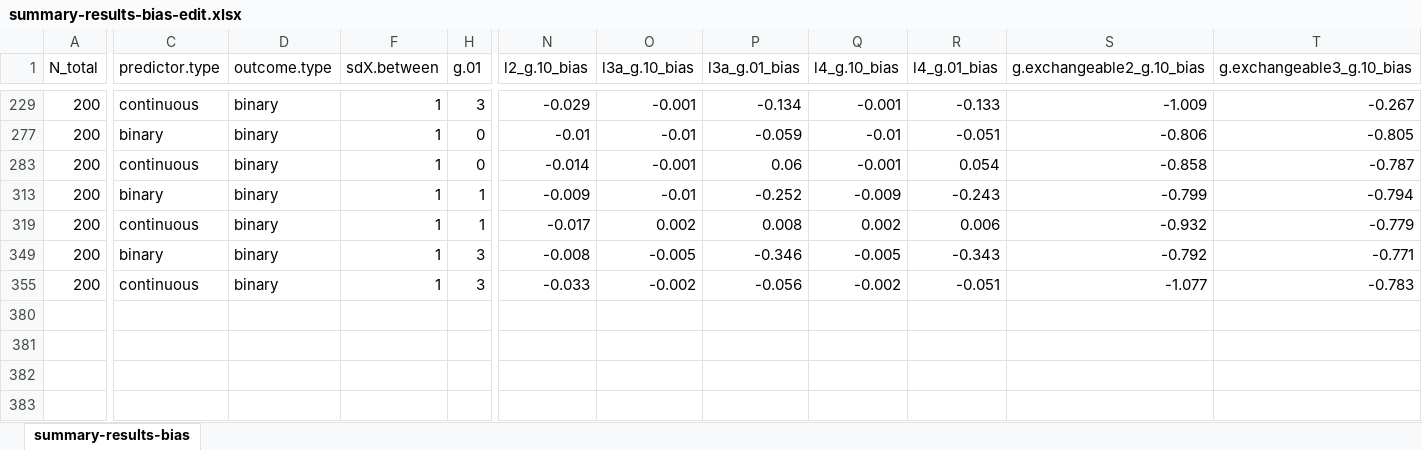
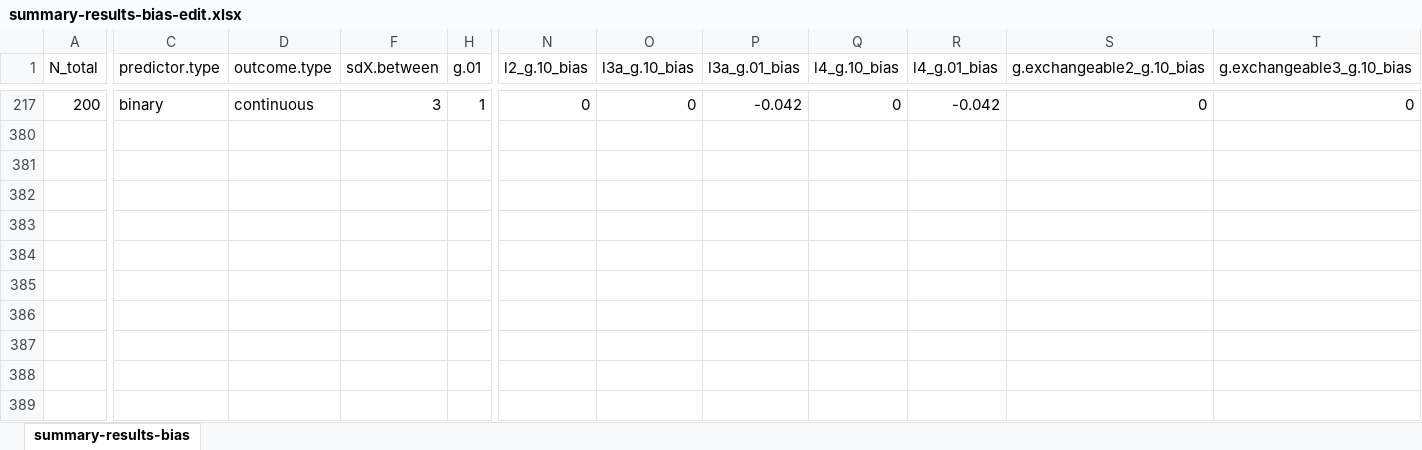
Before and after one commit to wardeiling/Master-Thesis, an Excel workbook: simulation_results_glmm/April10_fullsimulation/summary-results-bias-edit.xlsx, sheet summary-results-bias, drawn as a sheet; only a part is shown, gaps mark what is left out; the shorter side is filled out with more unchanged rows; values as stored, in another font and other column widths than the file's, no borders; conditional formats and table styles not drawn; removed rows and columns are numbered as before the commit, all else as after; rows hold the shown columns only; the diff covers the shown part only; the diff names each change by its address in the sheet, - before the commit and + after, or states it on an @@ line.

```diff
--- a/simulation_results_glmm/April10_fullsimulation/summary-results-bias-edit.xlsx (sheet summary-results-bias)
+++ b/simulation_results_glmm/April10_fullsimulation/summary-results-bias-edit.xlsx (sheet summary-results-bias)
-C217 (predictor.type): continuous
+C217 (predictor.type): binary
-D217 (outcome.type): binary
+D217 (outcome.type): continuous
-F217 (sdX.between): 1
+F217 (sdX.between): 3
-H217 (g.01): 3
+H217 (g.01): 1
-N217 (l2_g.10_bias): -0.029
+N217 (l2_g.10_bias): 0
-O217 (l3a_g.10_bias): -0.001
+O217 (l3a_g.10_bias): 0
-P217 (l3a_g.01_bias): -0.134
+P217 (l3a_g.01_bias): -0.042
-Q217 (l4_g.10_bias): -0.001
+Q217 (l4_g.10_bias): 0
-R217 (l4_g.01_bias): -0.133
+R217 (l4_g.01_bias): -0.042
-S217 (g.exchangeable2_g.10_bias): -1.009
+S217 (g.exchangeable2_g.10_bias): 0
-T217 (g.exchangeable3_g.10_bias): -0.267
+T217 (g.exchangeable3_g.10_bias): 0
@@ row 277 hidden: 200 | binary | binary | 1 | 0 | -0.01 | -0.01 | -0.059 | -0.01 | -0.051 | -0.806 | -0.805 @@
@@ row 283 hidden: 200 | continuous | binary | 1 | 0 | -0.014 | -0.001 | 0.06 | -0.001 | 0.054 | -0.858 | -0.787 @@
@@ row 313 hidden: 200 | binary | binary | 1 | 1 | -0.009 | -0.01 | -0.252 | -0.009 | -0.243 | -0.799 | -0.794 @@
@@ row 319 hidden: 200 | continuous | binary | 1 | 1 | -0.017 | 0.002 | 0.008 | 0.002 | 0.006 | -0.932 | -0.779 @@
@@ row 349 hidden: 200 | binary | binary | 1 | 3 | -0.008 | -0.005 | -0.346 | -0.005 | -0.343 | -0.792 | -0.771 @@
@@ row 355 hidden: 200 | continuous | binary | 1 | 3 | -0.033 | -0.002 | -0.056 | -0.002 | -0.051 | -1.077 | -0.783 @@
```
Also changed, not shown: 3 hidden or unhidden rows and 220 edited cells elsewhere in this sheet, simulation_results_glmm/April10_fullsimulation/summary-results-bias-g01-edit.xlsx, simulation_results_glmm/April10_fullsimulation/summary-results-bias-g10-edit.xlsx, 46 other files.
